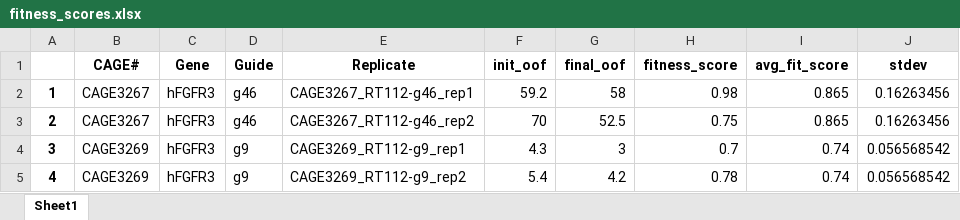
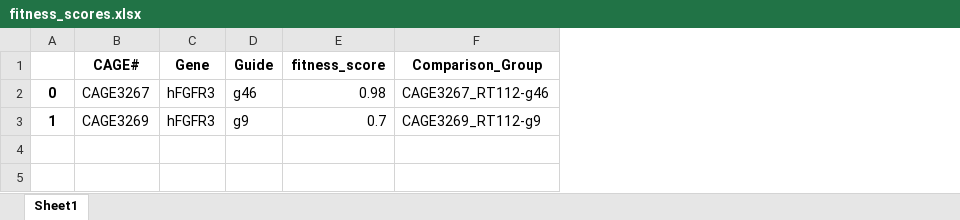
Before and after one commit to petehall6/CAGE_scripts, an Excel workbook: big_fit/fitness_scores.xlsx, sheet Sheet1, drawn as a sheet; values as stored, in another font and other column widths than the file's, no borders; removed rows and columns are numbered as before the commit, all else as after; the diff names each change by its address in the sheet, - before the commit and + after, or states it on an @@ line.

```diff
--- a/big_fit/fitness_scores.xlsx (sheet Sheet1)
+++ b/big_fit/fitness_scores.xlsx (sheet Sheet1)
-column E (Replicate), row 2: CAGE3267_RT112-g46_rep1; row 4: CAGE3269_RT112-g9_rep1
-column F (init_oof), row 2: 59.2; row 4: 4.3
-column G (final_oof), row 2: 58; row 4: 3
-column I (avg_fit_score), row 2: 0.865; row 4: 0.74
-column J (stdev), row 2: 0.16263456; row 4: 0.056568542
+column F (Comparison_Group), rows 2-3: CAGE3267_RT112-g46 | CAGE3269_RT112-g9
-A2: 1
+A2: 0
-row 3: 2 | CAGE3267 | hFGFR3 | g46 | CAGE3267_RT112-g46_rep2 | 70 | 52.5 | 0.75 | 0.865 | 0.16263456
-A3: 3
+A3: 1
-row 5: 4 | CAGE3269 | hFGFR3 | g9 | CAGE3269_RT112-g9_rep2 | 5.4 | 4.2 | 0.78 | 0.74 | 0.056568542
```
Also changed, not shown: big_fit/compiled_data.xlsx, 2 other files.
